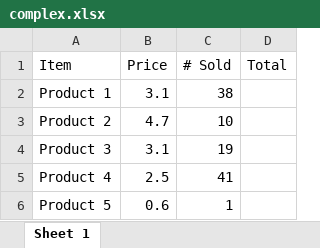
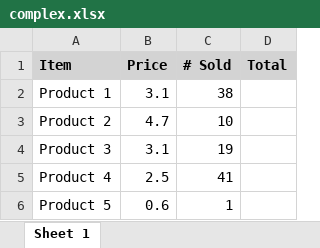
Before and after one commit to unidoc/unioffice, an Excel workbook: _examples/spreadsheet/complex/complex.xlsx, sheet Sheet 1, drawn as a sheet; values as stored, in another font and other column widths than the file's, no borders; charts and pictures and conditional formats not drawn; the diff names each change by its address in the sheet, - before the commit and + after, or states it on an @@ line.

Commit message:
spreadsheet: add complex example
This has some conditional formatting, charts and auto filters.

```diff
--- a/_examples/spreadsheet/complex/complex.xlsx (sheet Sheet 1)
+++ b/_examples/spreadsheet/complex/complex.xlsx (sheet Sheet 1)
@@ A1:D1 fill: none → #D3D3D3, bold: off → on @@
```
Also changed, not shown: charts or pictures, 4 other files.
